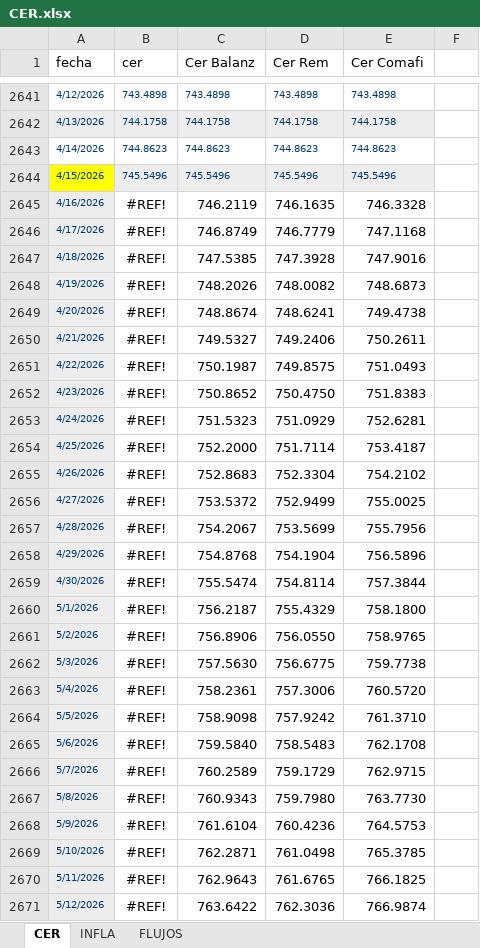
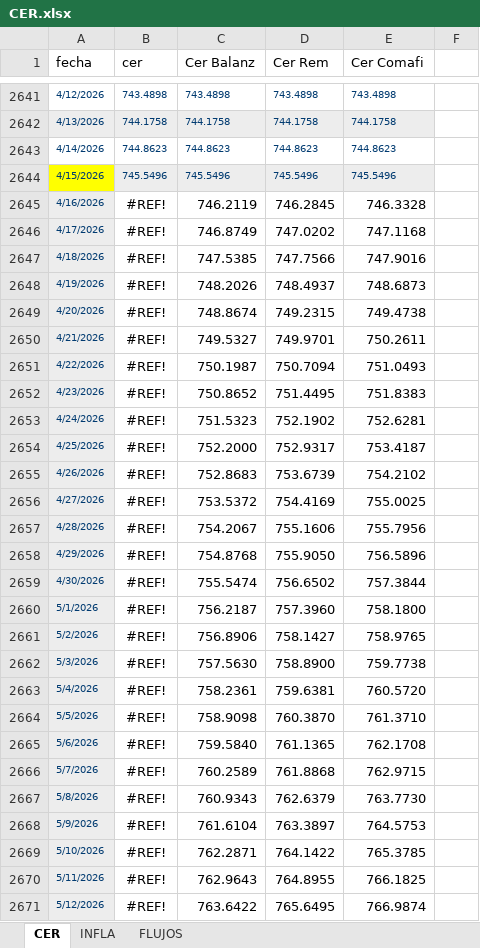
Before and after one commit to seguraseba/mi-curva-tasa-fija, an Excel workbook: CER.xlsx, sheet CER, drawn as a sheet; only a part is shown, gaps mark what is left out; values as stored, in another font and other column widths than the file's, no borders; the diff covers the shown part only; the diff names each change by its address in the sheet, - before the commit and + after, or states it on an @@ line.

```diff
--- a/CER.xlsx (sheet CER)
+++ b/CER.xlsx (sheet CER)
-D2645 (Cer Rem): 746.1635
+D2645 (Cer Rem): 746.2845
-D2646 (Cer Rem): 746.7779
+D2646 (Cer Rem): 747.0202
-D2647 (Cer Rem): 747.3928
+D2647 (Cer Rem): 747.7566
-D2648 (Cer Rem): 748.0082
+D2648 (Cer Rem): 748.4937
-D2649 (Cer Rem): 748.6241
+D2649 (Cer Rem): 749.2315
-D2650 (Cer Rem): 749.2406
+D2650 (Cer Rem): 749.9701
-D2651 (Cer Rem): 749.8575
+D2651 (Cer Rem): 750.7094
-D2652 (Cer Rem): 750.4750
+D2652 (Cer Rem): 751.4495
-D2653 (Cer Rem): 751.0929
+D2653 (Cer Rem): 752.1902
-D2654 (Cer Rem): 751.7114
+D2654 (Cer Rem): 752.9317
-D2655 (Cer Rem): 752.3304
+D2655 (Cer Rem): 753.6739
-D2656 (Cer Rem): 752.9499
+D2656 (Cer Rem): 754.4169
-D2657 (Cer Rem): 753.5699
+D2657 (Cer Rem): 755.1606
-D2658 (Cer Rem): 754.1904
+D2658 (Cer Rem): 755.9050
-D2659 (Cer Rem): 754.8114
+D2659 (Cer Rem): 756.6502
-D2660 (Cer Rem): 755.4329
+D2660 (Cer Rem): 757.3960
-D2661 (Cer Rem): 756.0550
+D2661 (Cer Rem): 758.1427
-D2662 (Cer Rem): 756.6775
+D2662 (Cer Rem): 758.8900
-D2663 (Cer Rem): 757.3006
+D2663 (Cer Rem): 759.6381
-D2664 (Cer Rem): 757.9242
+D2664 (Cer Rem): 760.3870
-D2665 (Cer Rem): 758.5483
+D2665 (Cer Rem): 761.1365
-D2666 (Cer Rem): 759.1729
+D2666 (Cer Rem): 761.8868
-D2667 (Cer Rem): 759.7980
+D2667 (Cer Rem): 762.6379
-D2668 (Cer Rem): 760.4236
+D2668 (Cer Rem): 763.3897
-D2669 (Cer Rem): 761.0498
+D2669 (Cer Rem): 764.1422
-D2670 (Cer Rem): 761.6765
+D2670 (Cer Rem): 764.8955
-D2671 (Cer Rem): 762.3036
+D2671 (Cer Rem): 765.6495
```
Also changed, not shown: 156 edited cells elsewhere in this sheet, sheet INFLA, 2 other files.
